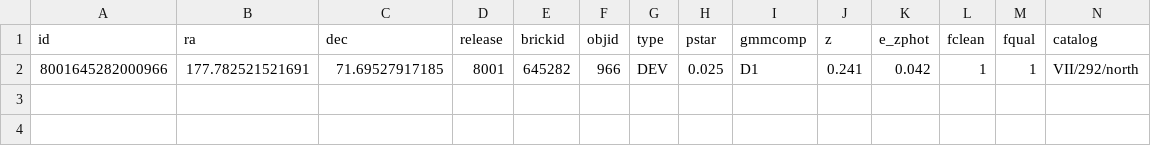
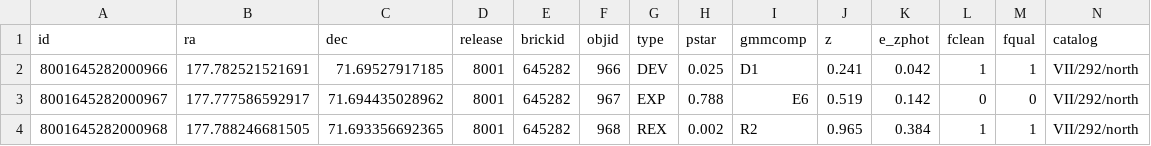
Before and after one commit to dsa110/dsa110-FLITS, a CSV file: results/phineas_galaxies.csv, drawn as a sheet; only a part is shown; rows hold the shown columns only; the diff names each change by its address in the sheet, - before the commit and + after, or states it on an @@ line.

Commit message:
fix(galaxies): address Opus 4.8 review — SMHM, dedup, viz, tests
Claude Code Opus 4.8 fixes (generate_galaxy_plots.py):
- Replace sinh SMHM approx with proper Moster+2013 Eq. 2 (brentq inversion)
- Default M★ = 10.0 (L*) instead of 9.5 for missing DESI photometry
- Add photometric M★ estimation branch (Taylor+2011 g-r → M/L)
- Bracket sightline x-axis to data range (not 0→d_frb)
- Use adjustText for label collision avoidance
- Data-driven halo shading width with R₂₀₀ annotation
- Rename badges: 'High/Low Likelihood' → 'Yes/No Intersects R₂₀₀'
- Dynamic mass-profile xlim(0, max(rvir*1.3, 350))
- z-ordered plasma colormap with colorbar
- Dutton & Macciò 2014 concentration z-evolution correction
- Add mass_source field to galaxy data

Codex GPT 5.5 fixes (search.py, engines.py):
- Redshift-aware de-duplication (angular + Δz/(1+z) < 0.02)
- Compare only kept entries (no over-merging chains)
- Prefer spec-z over photo-z when deduplicating
- 2σ photo-z-error-aware foreground cut
- DESI DR8 photometric stellar mass estimation from grz fluxes
- mass_source tagging (catalog/photometric/assumed)
- 6 regression tests in test_search_pipeline.py
- Whitney 3→2 (deblends collapsed), Phineas 1→3 (wider cut)

```diff
--- a/results/phineas_galaxies.csv
+++ b/results/phineas_galaxies.csv
+row 3: 8001645282000967 | 177.777586592917 | 71.694435028962 | 8001 | 645282 | 967 | EXP | 0.788 | E6 | 0.519 | 0.142 | 0 | 0 | VII/292/north
+row 4: 8001645282000968 | 177.788246681505 | 71.693356692365 | 8001 | 645282 | 968 | REX | 0.002 | R2 | 0.965 | 0.384 | 1 | 1 | VII/292/north
```
Also changed, not shown: results/search_summary.csv, results/whitney_galaxies.csv, 24 other files.
